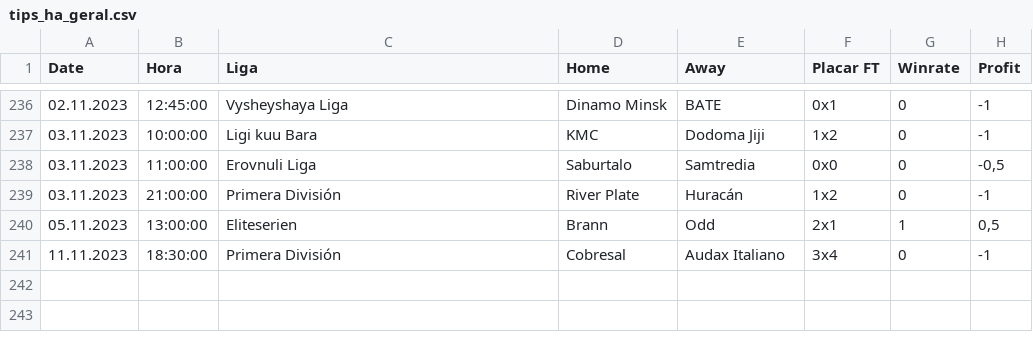
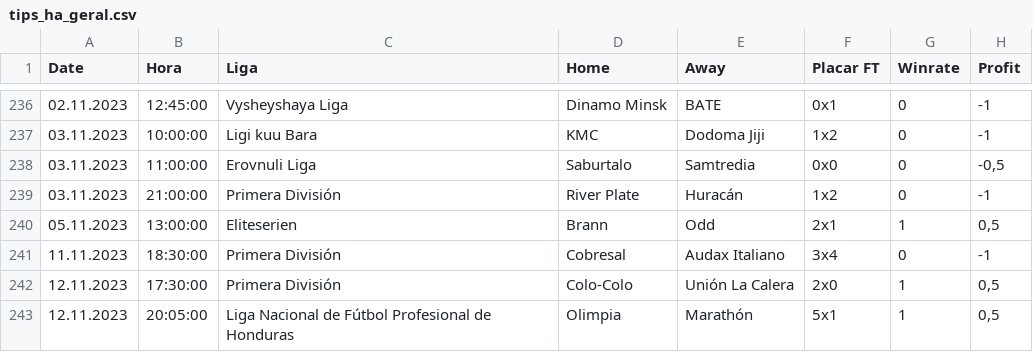
Before and after one commit to scooby75/bdfootball, a CSV file: tips_ha_geral.csv, drawn as a sheet; only a part is shown, gaps mark what is left out.

```diff
--- a/tips_ha_geral.csv
+++ b/tips_ha_geral.csv
@@ -241 +241,3 @@ Date,Hora,Liga,Home,Away,Placar FT,Winrate,Profit
 11.11.2023,18:30:00,Primera División,Cobresal,Audax Italiano,3x4,0,-1
+12.11.2023,17:30:00,Primera División,Colo-Colo,Unión La Calera,2x0,1,"0,5"
+12.11.2023,20:05:00,Liga Nacional de Fútbol Profesional de Honduras,Olimpia,Marathón,5x1,1,"0,5"
```
Also changed, not shown: Apostas_HA.csv, Predict.csv, 4 other files.
